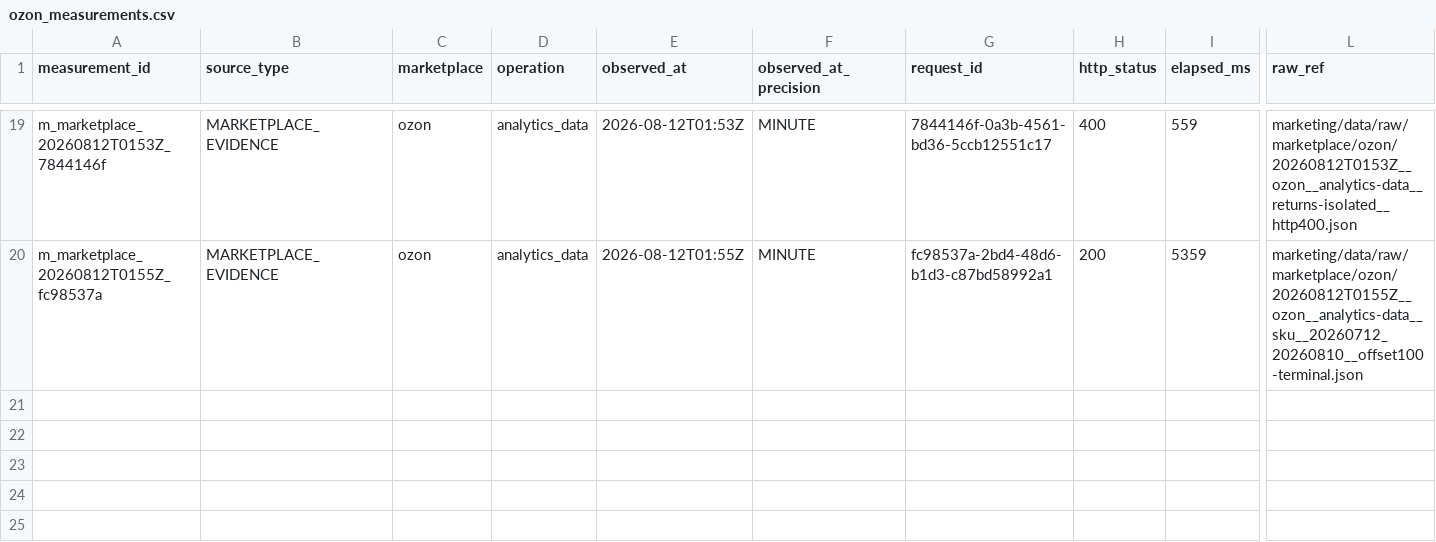
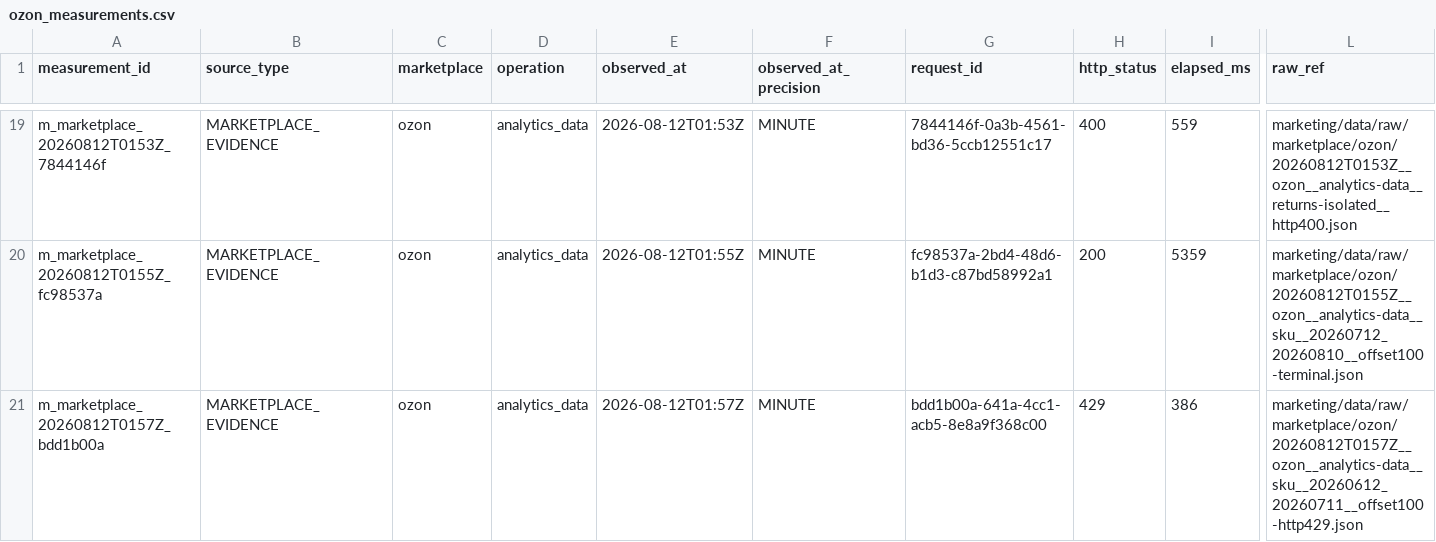
Before and after one commit to MaksimUnimax/blood_sand, a CSV file: marketing/data/registry/ozon_measurements.csv, drawn as a sheet; only a part is shown, gaps mark what is left out; rows hold the shown columns only; the diff names each change by its address in the sheet, - before the commit and + after, or states it on an @@ line.

Commit message:
data(ozon): register analytics rate-limit evidence

```diff
--- a/marketing/data/registry/ozon_measurements.csv
+++ b/marketing/data/registry/ozon_measurements.csv
+row 21: m_marketplace_20260812T0157Z_bdd1b00a | MARKETPLACE_EVIDENCE | ozon | analytics_data | 2026-08-12T01:57Z | MINUTE | bdd1b00a-641a-4cc1-acb5-8e8a9f368c00 | 429 | 386 | marketing/data/raw/marketplace/ozon/20260812T0157Z__ozon__analytics-data__sku__20260612_20260711__offset100-http429.json
```
